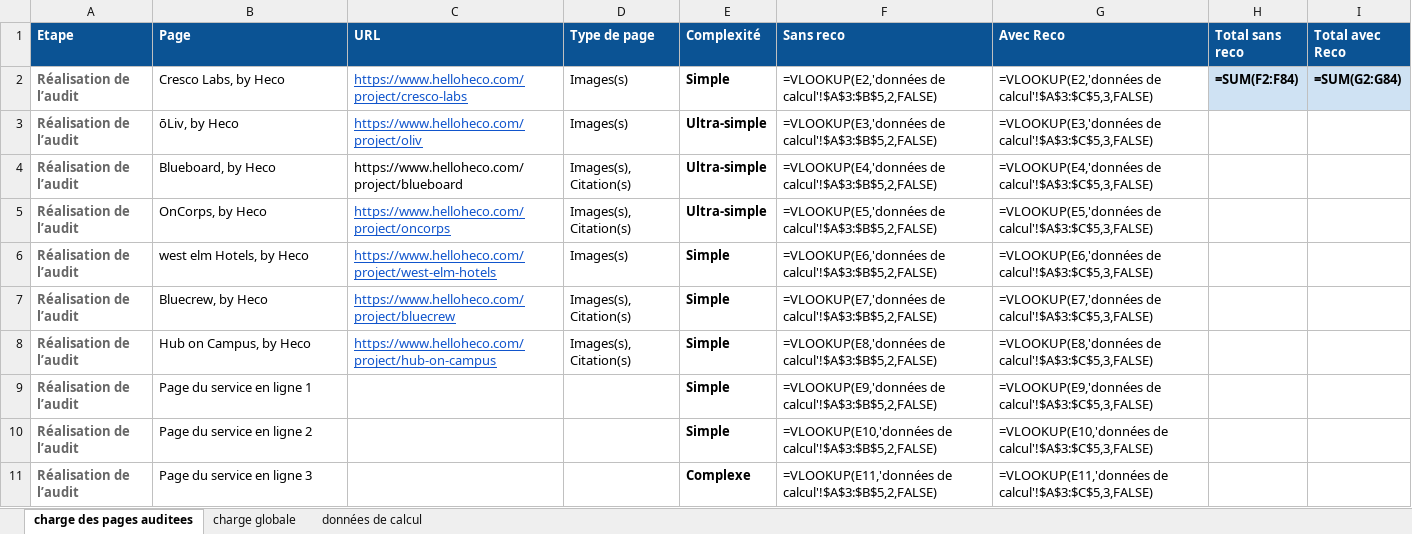
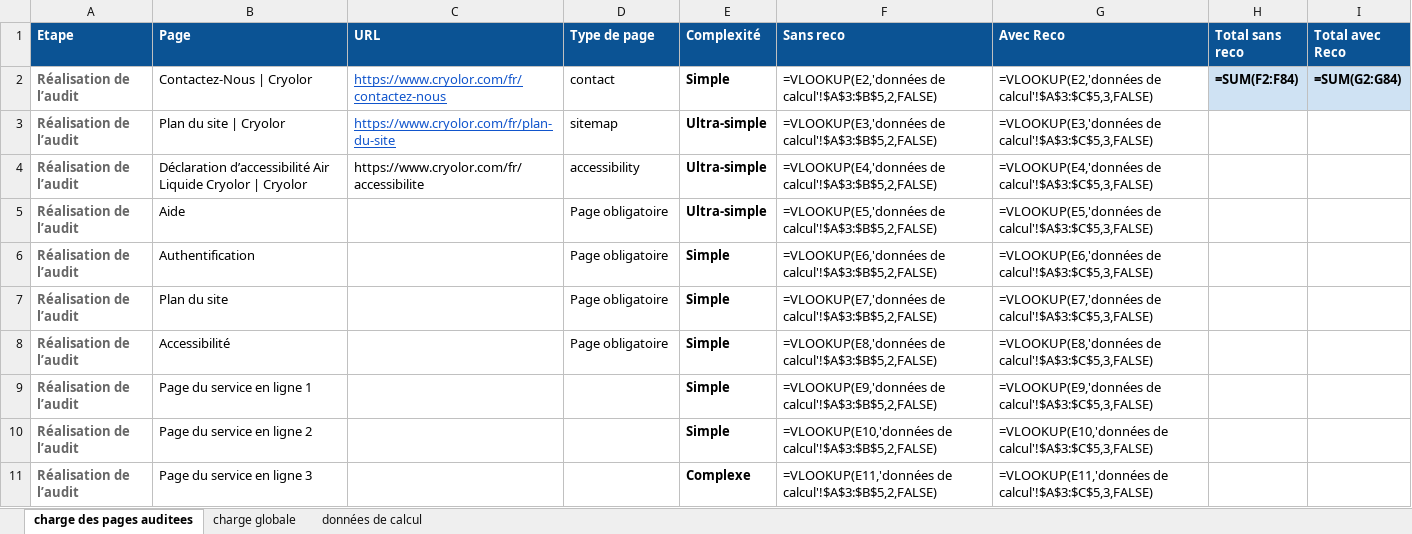
Before and after one commit to alpha2779/scrappy, an Excel workbook: Scrappy/Dowloads/output.xlsx, sheet charge des pages auditees, drawn as a sheet; only a part is shown; values as stored, in another font and other column widths than the file's, no borders; formulas without a stored value are shown as written; conditional formats not drawn; the diff names each change by its address in the sheet, - before the commit and + after, or states it on an @@ line.

```diff
--- a/Scrappy/Dowloads/output.xlsx (sheet charge des pages auditees)
+++ b/Scrappy/Dowloads/output.xlsx (sheet charge des pages auditees)
-B2 (Page): Cresco Labs, by Heco
+B2 (Page): Contactez-Nous | Cryolor
-C2 (URL): https://www.helloheco.com/project/cresco-labs
+C2 (URL): https://www.cryolor.com/fr/contactez-nous
-D2 (Type de page): Images(s)
+D2 (Type de page): contact
-B3 (Page): ōLiv, by Heco
+B3 (Page): Plan du site | Cryolor
-C3 (URL): https://www.helloheco.com/project/oliv
+C3 (URL): https://www.cryolor.com/fr/plan-du-site
-D3 (Type de page): Images(s)
+D3 (Type de page): sitemap
-B4 (Page): Blueboard, by Heco
+B4 (Page): Déclaration d’accessibilité Air Liquide Cryolor | Cryolor
-C4 (URL): https://www.helloheco.com/project/blueboard
+C4 (URL): https://www.cryolor.com/fr/accessibilite
-D4 (Type de page): Images(s), Citation(s)
+D4 (Type de page): accessibility
-B5 (Page): OnCorps, by Heco
+B5 (Page): Aide
-C5 (URL): https://www.helloheco.com/project/oncorps
+C5 (URL): (empty)
-D5 (Type de page): Images(s), Citation(s)
+D5 (Type de page): Page obligatoire
-B6 (Page): west elm Hotels, by Heco
+B6 (Page): Authentification
-C6 (URL): https://www.helloheco.com/project/west-elm-hotels
+C6 (URL): (empty)
-D6 (Type de page): Images(s)
+D6 (Type de page): Page obligatoire
-B7 (Page): Bluecrew, by Heco
+B7 (Page): Plan du site
-C7 (URL): https://www.helloheco.com/project/bluecrew
+C7 (URL): (empty)
-D7:D8 (Type de page): Images(s), Citation(s)
+D7:D8 (Type de page): Page obligatoire
-B8 (Page): Hub on Campus, by Heco
+B8 (Page): Accessibilité
-C8 (URL): https://www.helloheco.com/project/hub-on-campus
+C8 (URL): (empty)
```
Also changed, not shown: 7 other files.
